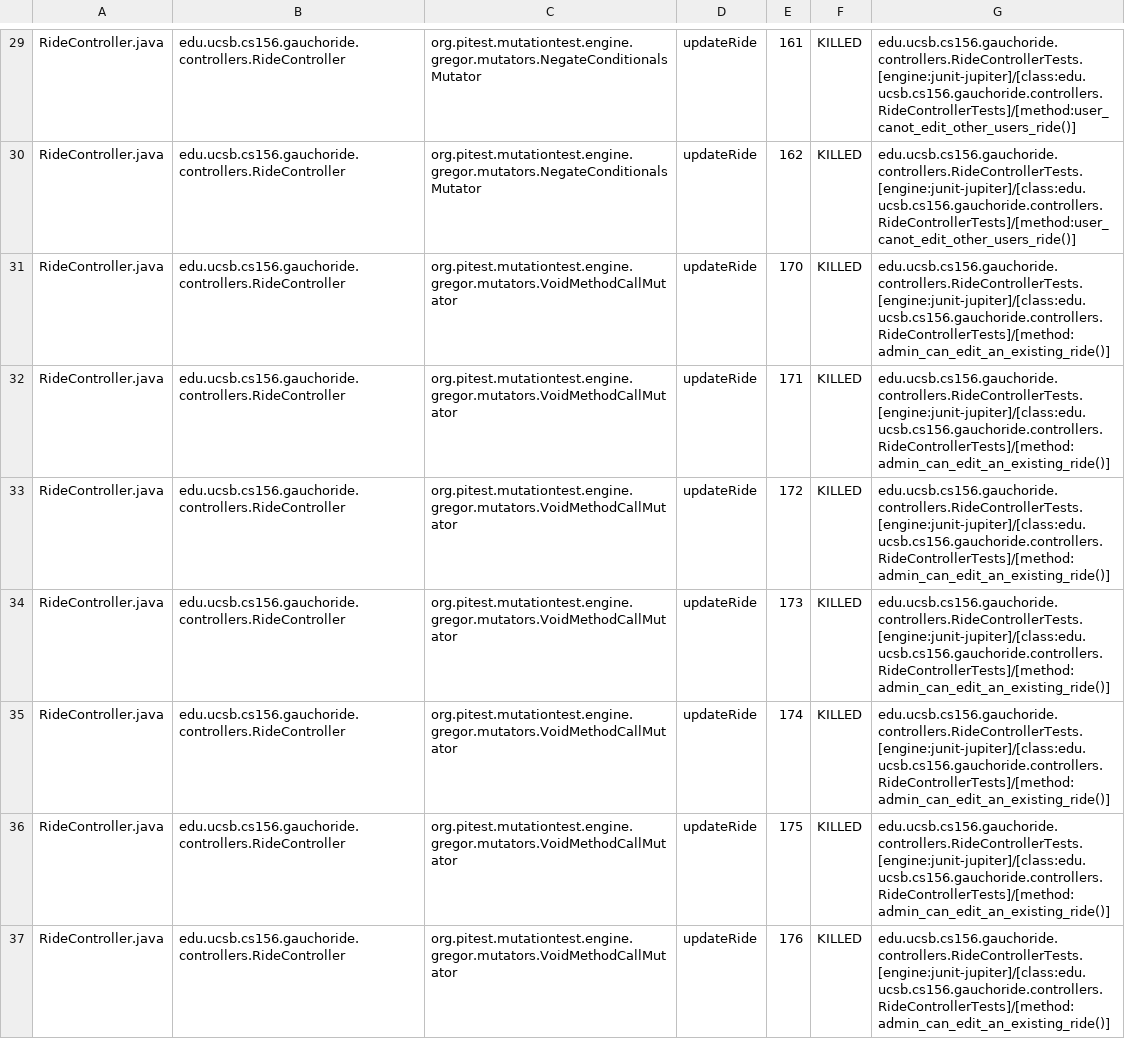
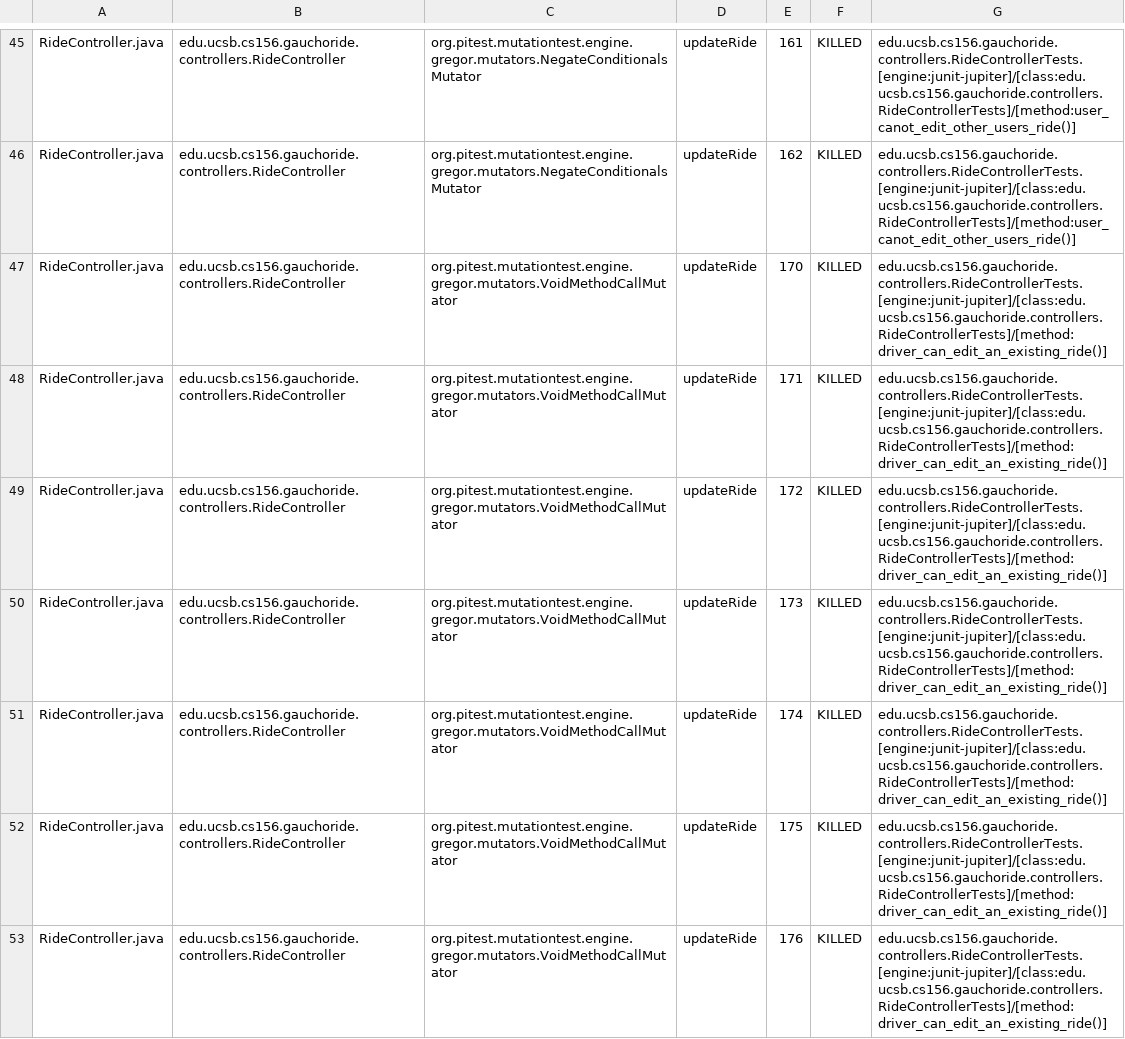
Before and after one commit to ucsb-cs156-w24/proj-gauchoride-w24-7pm-3, a CSV file: pitest/mutations.csv, drawn as a sheet; only a part is shown, gaps mark what is left out; the diff covers the shown part only.

Commit message:
Deploying to gh-pages from @ ucsb-cs156-w24/proj-gauchoride-w24-7pm-3@c3493d3c8ebd17d629c32c4b3c82935808c7e420 🚀

```diff
--- a/pitest/mutations.csv
+++ b/pitest/mutations.csv
@@ -30,8 +46,8 @@ RideController.java,edu.ucsb.cs156.gauchoride.controllers.RideController,org.pit
 RideController.java,edu.ucsb.cs156.gauchoride.controllers.RideController,org.pitest.mutationtest.engine.gregor.mutators.NegateConditionalsMutator,updateRide,162,KILLED,edu.ucsb.cs156.gauchoride.controllers.RideControllerTests.[engine:junit-jupiter]/[class:edu.ucsb.cs156.gauchoride.controllers.RideControllerTests]/[method:user_canot_edit_other_users_ride()]
-RideController.java,edu.ucsb.cs156.gauchoride.controllers.RideController,org.pitest.mutationtest.engine.gregor.mutators.VoidMethodCallMutator,updateRide,170,KILLED,edu.ucsb.cs156.gauchoride.controllers.RideControllerTests.[engine:junit-jupiter]/[class:edu.ucsb.cs156.gauchoride.controllers.RideControllerTests]/[method:admin_can_edit_an_existing_ride()]
-RideController.java,edu.ucsb.cs156.gauchoride.controllers.RideController,org.pitest.mutationtest.engine.gregor.mutators.VoidMethodCallMutator,updateRide,171,KILLED,edu.ucsb.cs156.gauchoride.controllers.RideControllerTests.[engine:junit-jupiter]/[class:edu.ucsb.cs156.gauchoride.controllers.RideControllerTests]/[method:admin_can_edit_an_existing_ride()]
-RideController.java,edu.ucsb.cs156.gauchoride.controllers.RideController,org.pitest.mutationtest.engine.gregor.mutators.VoidMethodCallMutator,updateRide,172,KILLED,edu.ucsb.cs156.gauchoride.controllers.RideControllerTests.[engine:junit-jupiter]/[class:edu.ucsb.cs156.gauchoride.controllers.RideControllerTests]/[method:admin_can_edit_an_existing_ride()]
-RideController.java,edu.ucsb.cs156.gauchoride.controllers.RideController,org.pitest.mutationtest.engine.gregor.mutators.VoidMethodCallMutator,updateRide,173,KILLED,edu.ucsb.cs156.gauchoride.controllers.RideControllerTests.[engine:junit-jupiter]/[class:edu.ucsb.cs156.gauchoride.controllers.RideControllerTests]/[method:admin_can_edit_an_existing_ride()]
-RideController.java,edu.ucsb.cs156.gauchoride.controllers.RideController,org.pitest.mutationtest.engine.gregor.mutators.VoidMethodCallMutator,updateRide,174,KILLED,edu.ucsb.cs156.gauchoride.controllers.RideControllerTests.[engine:junit-jupiter]/[class:edu.ucsb.cs156.gauchoride.controllers.RideControllerTests]/[method:admin_can_edit_an_existing_ride()]
-RideController.java,edu.ucsb.cs156.gauchoride.controllers.RideController,org.pitest.mutationtest.engine.gregor.mutators.VoidMethodCallMutator,updateRide,175,KILLED,edu.ucsb.cs156.gauchoride.controllers.RideControllerTests.[engine:junit-jupiter]/[class:edu.ucsb.cs156.gauchoride.controllers.RideControllerTests]/[method:admin_can_edit_an_existing_ride()]
-RideController.java,edu.ucsb.cs156.gauchoride.controllers.RideController,org.pitest.mutationtest.engine.gregor.mutators.VoidMethodCallMutator,updateRide,176,KILLED,edu.ucsb.cs156.gauchoride.controllers.RideControllerTests.[engine:junit-jupiter]/[class:edu.ucsb.cs156.gauchoride.controllers.RideControllerTests]/[method:admin_can_edit_an_existing_ride()]
+RideController.java,edu.ucsb.cs156.gauchoride.controllers.RideController,org.pitest.mutationtest.engine.gregor.mutators.VoidMethodCallMutator,updateRide,170,KILLED,edu.ucsb.cs156.gauchoride.controllers.RideControllerTests.[engine:junit-jupiter]/[class:edu.ucsb.cs156.gauchoride.controllers.RideControllerTests]/[method:driver_can_edit_an_existing_ride()]
+RideController.java,edu.ucsb.cs156.gauchoride.controllers.RideController,org.pitest.mutationtest.engine.gregor.mutators.VoidMethodCallMutator,updateRide,171,KILLED,edu.ucsb.cs156.gauchoride.controllers.RideControllerTests.[engine:junit-jupiter]/[class:edu.ucsb.cs156.gauchoride.controllers.RideControllerTests]/[method:driver_can_edit_an_existing_ride()]
+RideController.java,edu.ucsb.cs156.gauchoride.controllers.RideController,org.pitest.mutationtest.engine.gregor.mutators.VoidMethodCallMutator,updateRide,172,KILLED,edu.ucsb.cs156.gauchoride.controllers.RideControllerTests.[engine:junit-jupiter]/[class:edu.ucsb.cs156.gauchoride.controllers.RideControllerTests]/[method:driver_can_edit_an_existing_ride()]
+RideController.java,edu.ucsb.cs156.gauchoride.controllers.RideController,org.pitest.mutationtest.engine.gregor.mutators.VoidMethodCallMutator,updateRide,173,KILLED,edu.ucsb.cs156.gauchoride.controllers.RideControllerTests.[engine:junit-jupiter]/[class:edu.ucsb.cs156.gauchoride.controllers.RideControllerTests]/[method:driver_can_edit_an_existing_ride()]
+RideController.java,edu.ucsb.cs156.gauchoride.controllers.RideController,org.pitest.mutationtest.engine.gregor.mutators.VoidMethodCallMutator,updateRide,174,KILLED,edu.ucsb.cs156.gauchoride.controllers.RideControllerTests.[engine:junit-jupiter]/[class:edu.ucsb.cs156.gauchoride.controllers.RideControllerTests]/[method:driver_can_edit_an_existing_ride()]
+RideController.java,edu.ucsb.cs156.gauchoride.controllers.RideController,org.pitest.mutationtest.engine.gregor.mutators.VoidMethodCallMutator,updateRide,175,KILLED,edu.ucsb.cs156.gauchoride.controllers.RideControllerTests.[engine:junit-jupiter]/[class:edu.ucsb.cs156.gauchoride.controllers.RideControllerTests]/[method:driver_can_edit_an_existing_ride()]
+RideController.java,edu.ucsb.cs156.gauchoride.controllers.RideController,org.pitest.mutationtest.engine.gregor.mutators.VoidMethodCallMutator,updateRide,176,KILLED,edu.ucsb.cs156.gauchoride.controllers.RideControllerTests.[engine:junit-jupiter]/[class:edu.ucsb.cs156.gauchoride.controllers.RideControllerTests]/[method:driver_can_edit_an_existing_ride()]
```
Also changed, not shown: 2 added rows, 2 removed rows, 19 moved rows and 33 edited cells elsewhere in this file, 16 other files.
